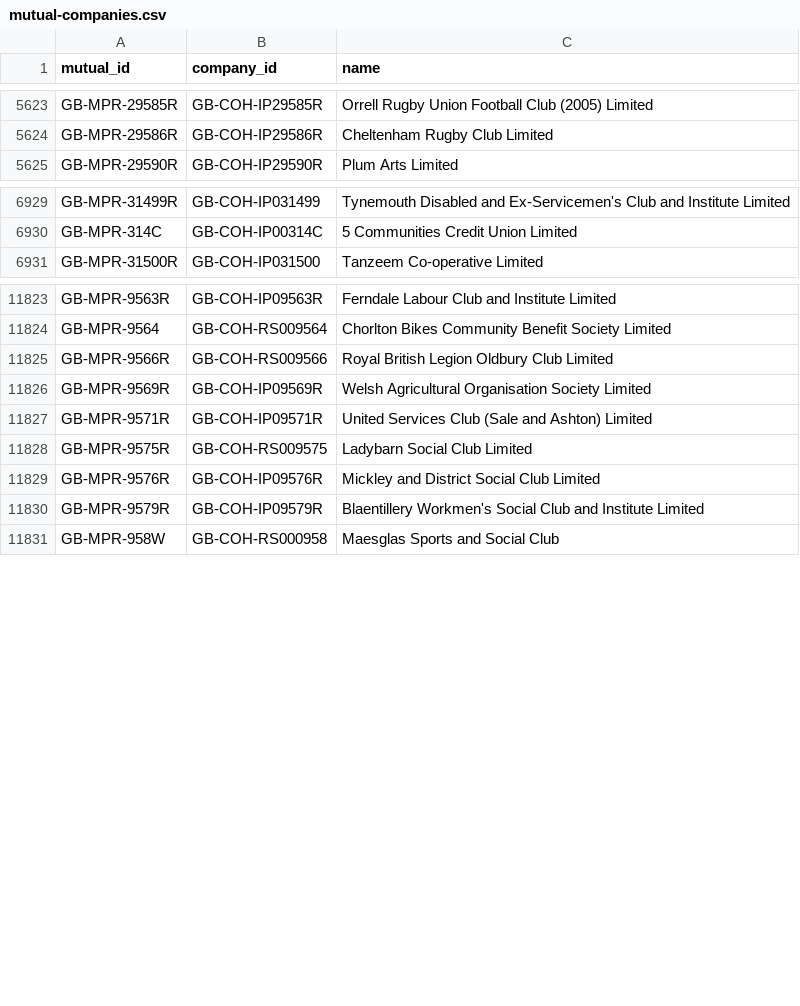
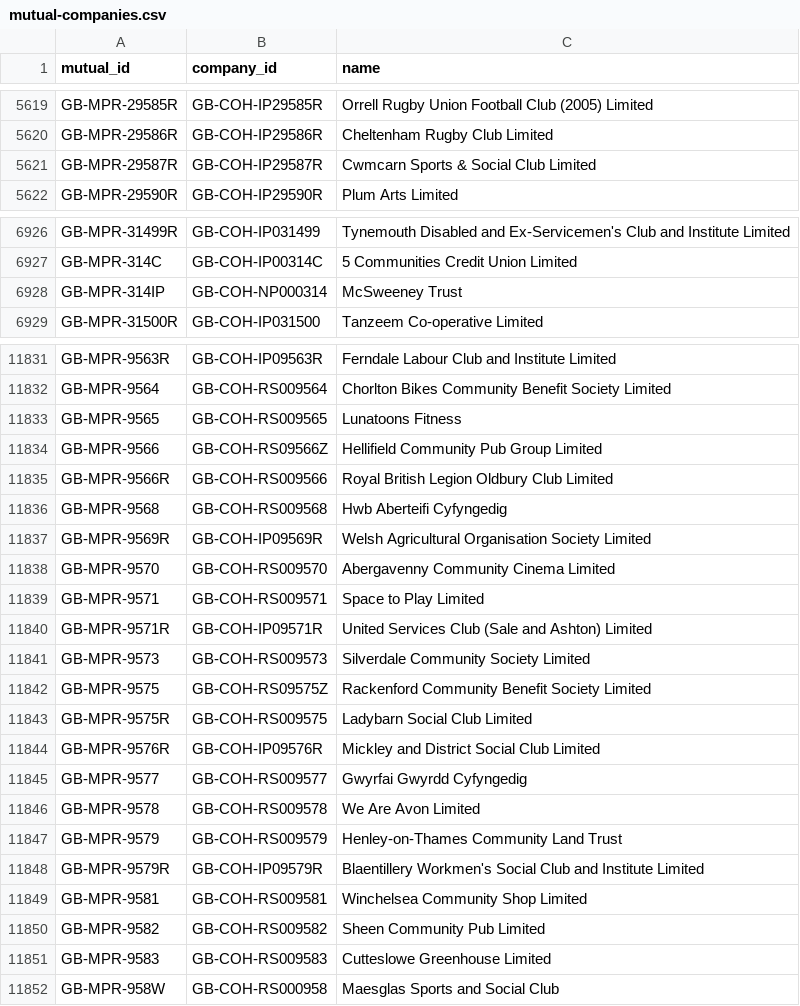
Before and after one commit to drkane/charity-lookups, a CSV file: mutual-companies.csv, drawn as a sheet; only a part is shown, gaps mark what is left out; the diff covers the shown part only; the diff names each change by its address in the sheet, - before the commit and + after, or states it on an @@ line.

Commit message:
update CIO company numbers and mutuals

```diff
--- a/mutual-companies.csv
+++ b/mutual-companies.csv
+row 5621: GB-MPR-29587R | GB-COH-IP29587R | Cwmcarn Sports & Social Club Limited
+row 6928: GB-MPR-314IP | GB-COH-NP000314 | McSweeney Trust
+row 11833: GB-MPR-9565 | GB-COH-RS009565 | Lunatoons Fitness
+row 11834: GB-MPR-9566 | GB-COH-RS09566Z | Hellifield Community Pub Group Limited
+row 11836: GB-MPR-9568 | GB-COH-RS009568 | Hwb Aberteifi Cyfyngedig
+row 11838: GB-MPR-9570 | GB-COH-RS009570 | Abergavenny Community Cinema Limited
+row 11839: GB-MPR-9571 | GB-COH-RS009571 | Space to Play Limited
+row 11841: GB-MPR-9573 | GB-COH-RS009573 | Silverdale Community Society Limited
+row 11842: GB-MPR-9575 | GB-COH-RS09575Z | Rackenford Community Benefit Society Limited
+row 11845: GB-MPR-9577 | GB-COH-RS009577 | Gwyrfai Gwyrdd Cyfyngedig
+row 11846: GB-MPR-9578 | GB-COH-RS009578 | We Are Avon Limited
+row 11847: GB-MPR-9579 | GB-COH-RS009579 | Henley-on-Thames Community Land Trust
+row 11849: GB-MPR-9581 | GB-COH-RS009581 | Winchelsea Community Shop Limited
+row 11850: GB-MPR-9582 | GB-COH-RS009582 | Sheen Community Pub Limited
+row 11851: GB-MPR-9583 | GB-COH-RS009583 | Cutteslowe Greenhouse Limited
```
Also changed, not shown: 10 added rows, 4 removed rows and 1 edited cell elsewhere in this file, 5 other files.
